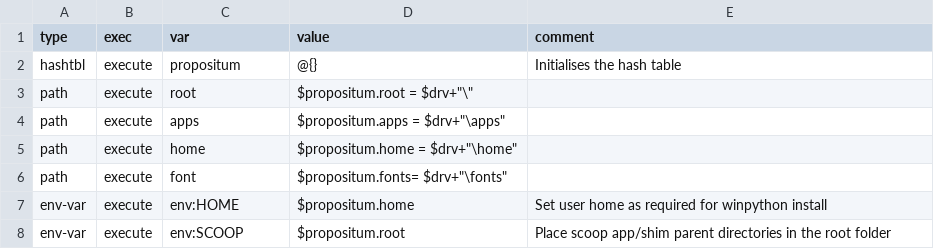
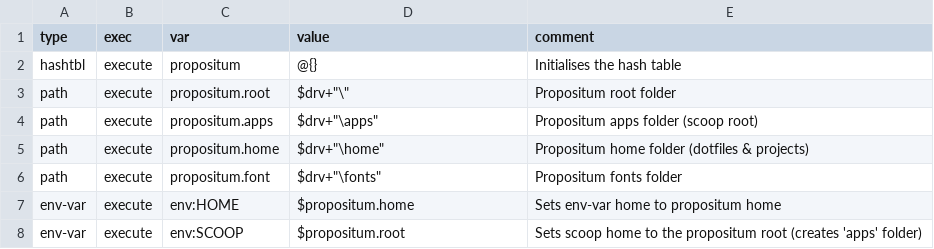
Before and after one commit to jenny-xie/opensource, a CSV file: script/vars-other.csv, drawn as a sheet.

```diff
--- a/script/vars-other.csv
+++ b/script/vars-other.csv
@@ -2,7 +2,7 @@ type,exec,var,value,comment
 hashtbl,execute,propositum,@{},Initialises the hash table
-path,execute,root,"$propositum.root = $drv+""\""",
-path,execute,apps,"$propositum.apps = $drv+""\apps""",
-path,execute,home,"$propositum.home = $drv+""\home""",
-path,execute,font,"$propositum.fonts= $drv+""\fonts""",
-env-var,execute,env:HOME,$propositum.home,Set user home as required for winpython install
-env-var,execute,env:SCOOP,$propositum.root,Place scoop app/shim parent directories in the root folder
+path,execute,propositum.root,"$drv+""\""",Propositum root folder
+path,execute,propositum.apps,"$drv+""\apps""",Propositum apps folder (scoop root)
+path,execute,propositum.home,"$drv+""\home""",Propositum home folder (dotfiles & projects)
+path,execute,propositum.font,"$drv+""\fonts""",Propositum fonts folder
+env-var,execute,env:HOME,$propositum.home,Sets env-var home to propositum home
+env-var,execute,env:SCOOP,$propositum.root,Sets scoop home to the propositum root (creates 'apps' folder)
```
Also changed, not shown: script/vars-platform.csv, 3 other files.
